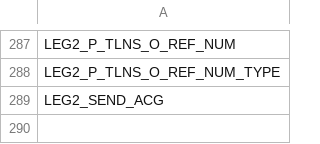
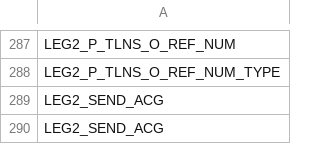
Before and after one commit to AhamadRaza/fgh, a CSV file: gg/globalVariables.csv, drawn as a sheet; only a part is shown, gaps mark what is left out; the diff names each change by its address in the sheet, - before the commit and + after, or states it on an @@ line.

```diff
--- a/gg/globalVariables.csv
+++ b/gg/globalVariables.csv
+row 290: LEG2_SEND_ACG
```
Also changed, not shown: CHAY/allowedNodes.csv, 3 other files.
